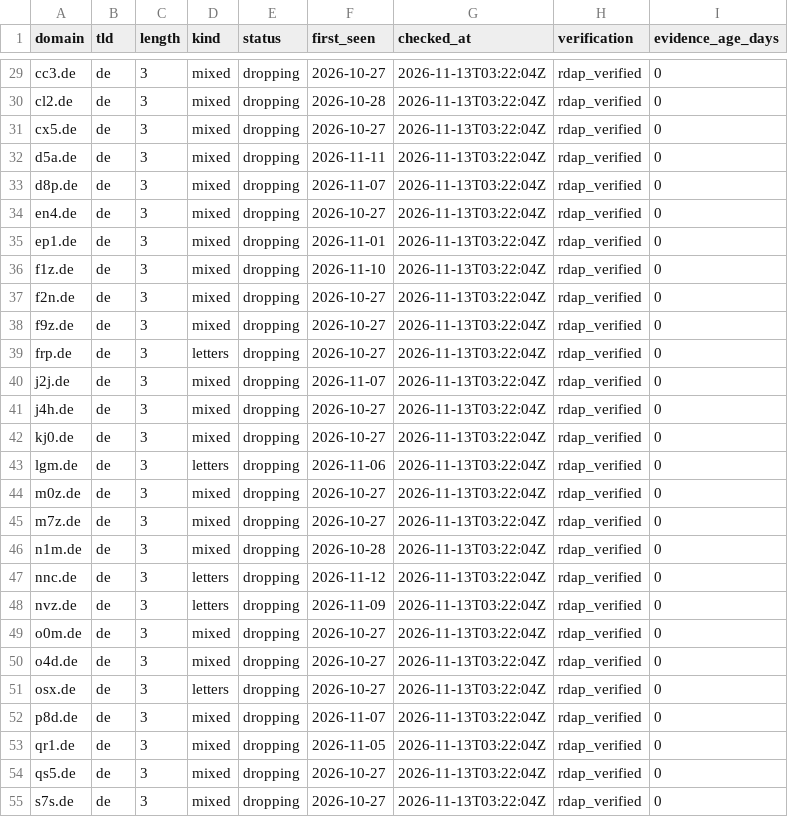
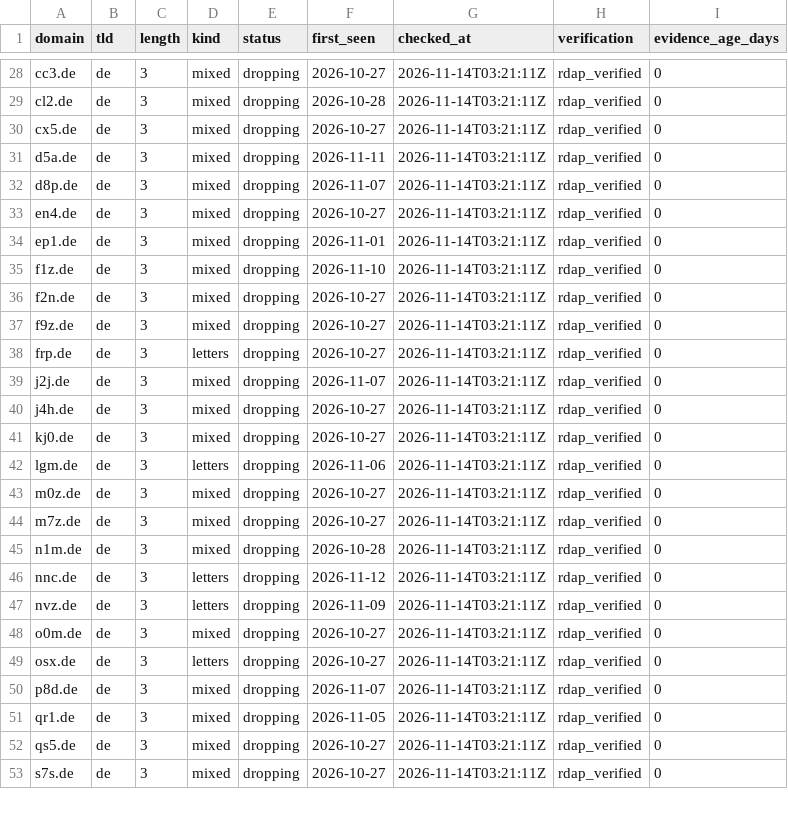
Before and after one commit to maximilianfeix/free-short-domains, a CSV file: csv/de.csv, drawn as a sheet; only a part is shown, gaps mark what is left out; removed rows and columns are numbered as before the commit, all else as after; the diff covers the shown part only; the diff names each change by its address in the sheet, - before the commit and + after, or states it on an @@ line.

```diff
--- a/csv/de.csv
+++ b/csv/de.csv
-G28:G48 (checked_at): 2026-11-13T03:22:04Z
+G28:G48 (checked_at): 2026-11-14T03:21:11Z
-row 50: o4d.de | de | 3 | mixed | dropping | 2026-10-27 | 2026-11-13T03:22:04Z | rdap_verified | 0
-G49:G53 (checked_at): 2026-11-13T03:22:04Z
+G49:G53 (checked_at): 2026-11-14T03:21:11Z
```
Also changed, not shown: 1 removed row and 38 edited cells elsewhere in this file, csv/cc.csv, csv/com.csv, 55 other files.
